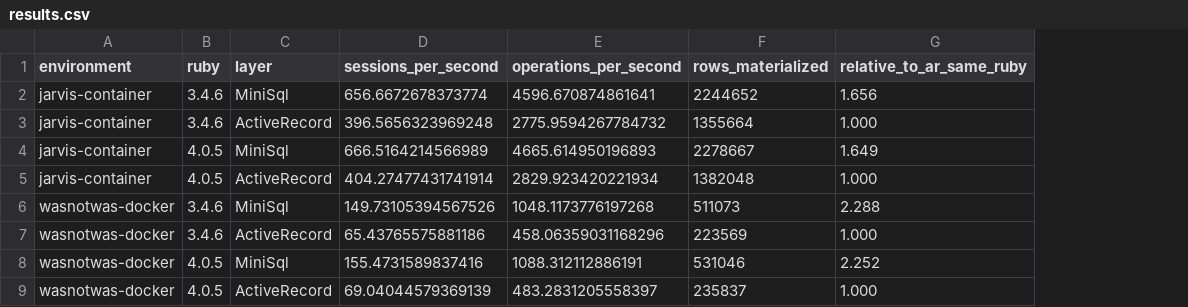
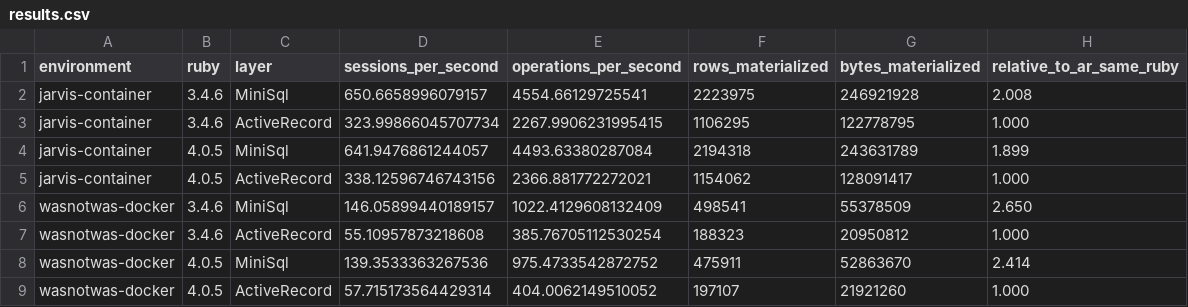
Before and after one commit to sam-saffron-jarvis/ruby-minisql-activerecord-benchmark, a CSV file: results.csv, drawn as a sheet; addresses are those after the commit; the diff names each change by its address in the sheet, - before the commit and + after, or states it on an @@ line.

Commit message:
materialize rows to text in benchmark

```diff
--- a/results.csv
+++ b/results.csv
+column G (bytes_materialized), rows 2-9: 246921928 | 122778795 | 243631789 | 128091417 | 55378509 | 20950812 | 52863670 | 21921260
-D2 (sessions_per_second): 656.6672678373774
+D2 (sessions_per_second): 650.6658996079157
-E2 (operations_per_second): 4596.670874861641
+E2 (operations_per_second): 4554.66129725541
-F2 (rows_materialized): 2244652
+F2 (rows_materialized): 2223975
-H2 (relative_to_ar_same_ruby): 1.656
+H2 (relative_to_ar_same_ruby): 2.008
-D3 (sessions_per_second): 396.5656323969248
+D3 (sessions_per_second): 323.99866045707734
-E3 (operations_per_second): 2775.9594267784732
+E3 (operations_per_second): 2267.9906231995415
-F3 (rows_materialized): 1355664
+F3 (rows_materialized): 1106295
-D4 (sessions_per_second): 666.5164214566989
+D4 (sessions_per_second): 641.9476861244057
-E4 (operations_per_second): 4665.614950196893
+E4 (operations_per_second): 4493.63380287084
-F4 (rows_materialized): 2278667
+F4 (rows_materialized): 2194318
-H4 (relative_to_ar_same_ruby): 1.649
+H4 (relative_to_ar_same_ruby): 1.899
-D5 (sessions_per_second): 404.27477431741914
+D5 (sessions_per_second): 338.12596746743156
-E5 (operations_per_second): 2829.923420221934
+E5 (operations_per_second): 2366.881772272021
-F5 (rows_materialized): 1382048
+F5 (rows_materialized): 1154062
-D6 (sessions_per_second): 149.73105394567526
+D6 (sessions_per_second): 146.05899440189157
-E6 (operations_per_second): 1048.1173776197268
+E6 (operations_per_second): 1022.4129608132409
-F6 (rows_materialized): 511073
+F6 (rows_materialized): 498541
-H6 (relative_to_ar_same_ruby): 2.288
+H6 (relative_to_ar_same_ruby): 2.650
-D7 (sessions_per_second): 65.43765575881186
+D7 (sessions_per_second): 55.10957873218608
-E7 (operations_per_second): 458.06359031168296
+E7 (operations_per_second): 385.76705112530254
-F7 (rows_materialized): 223569
+F7 (rows_materialized): 188323
-D8 (sessions_per_second): 155.4731589837416
+D8 (sessions_per_second): 139.3533363267536
-E8 (operations_per_second): 1088.312112886191
+E8 (operations_per_second): 975.4733542872752
-F8 (rows_materialized): 531046
+F8 (rows_materialized): 475911
-H8 (relative_to_ar_same_ruby): 2.252
+H8 (relative_to_ar_same_ruby): 2.414
-D9 (sessions_per_second): 69.04044579369139
+D9 (sessions_per_second): 57.715173564429314
-E9 (operations_per_second): 483.2831205558397
+E9 (operations_per_second): 404.0062149510052
-F9 (rows_materialized): 235837
+F9 (rows_materialized): 197107
```
Also changed, not shown: 4 other files.
